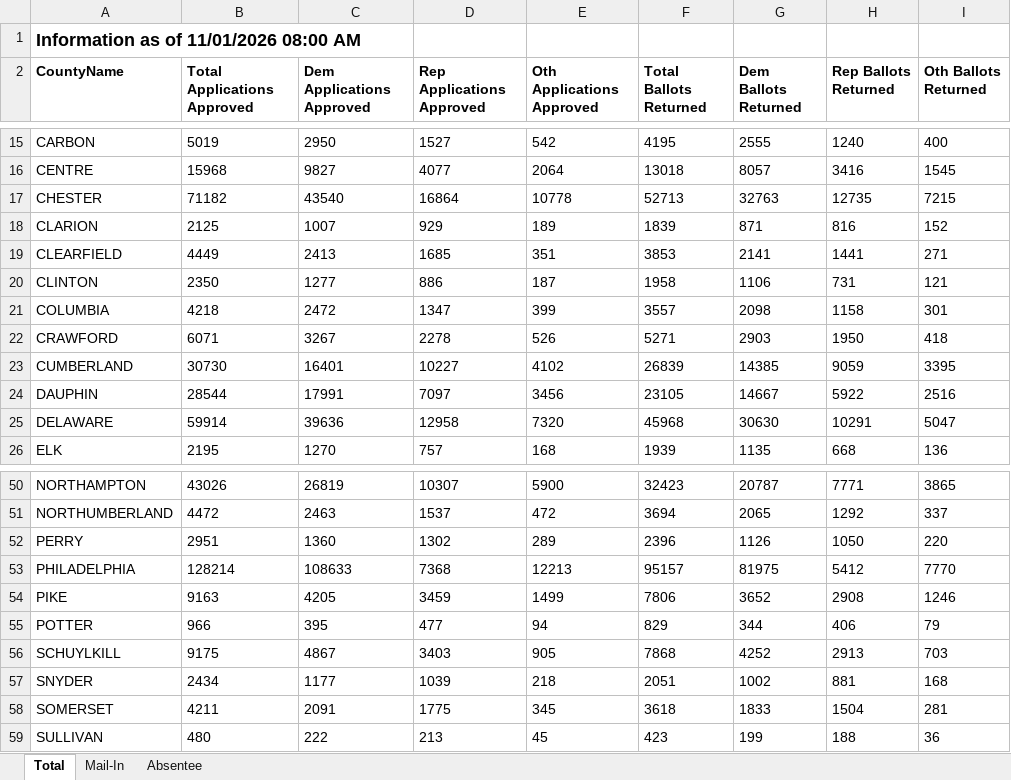
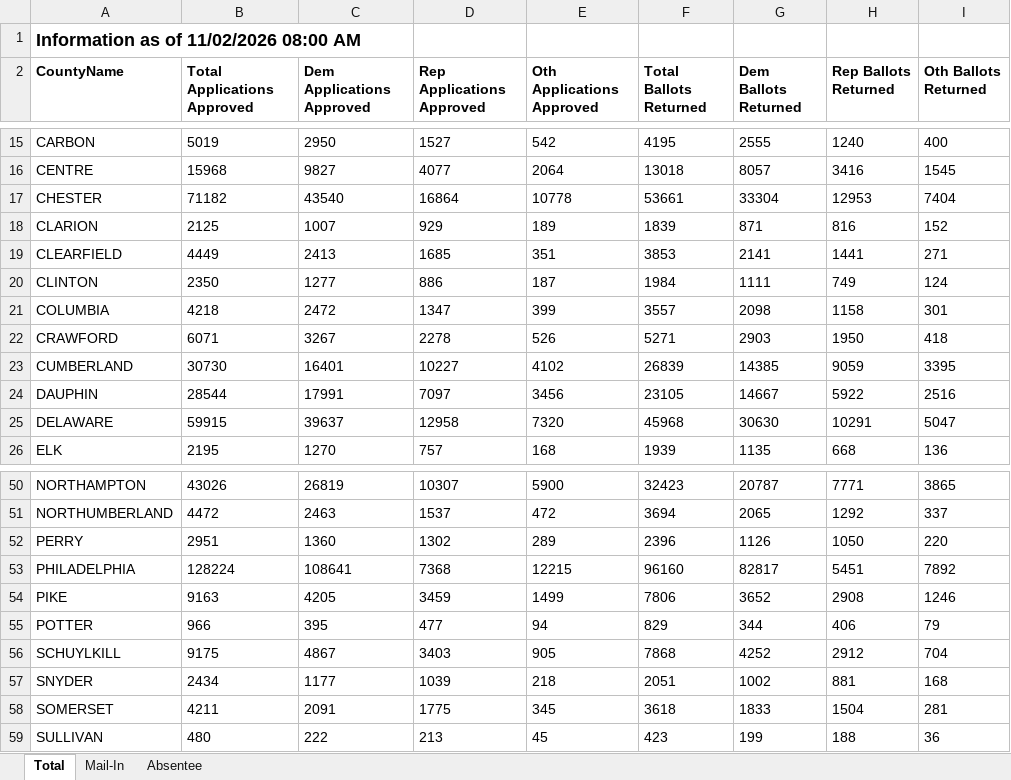
Before and after one commit to DanCunningham22/2026-Midterm, an Excel workbook: pipeline/data/earlyvote/2026/pa_mail_2026-11-02.xlsx, sheet Total, drawn as a sheet; only a part is shown, gaps mark what is left out; values as stored, in another font and other column widths than the file's, no borders; the diff covers the shown part only; the diff names each change by its address in the sheet, - before the commit and + after, or states it on an @@ line.

```diff
--- a/pipeline/data/earlyvote/2026/pa_mail_2026-11-02.xlsx (sheet Total)
+++ b/pipeline/data/earlyvote/2026/pa_mail_2026-11-02.xlsx (sheet Total)
-A1 (CountyName): Information as of 11/01/2026 08:00 AM
+A1 (CountyName): Information as of 11/02/2026 08:00 AM
-F17 (Total Ballots Returned): 52713
+F17 (Total Ballots Returned): 53661
-G17 (Dem Ballots Returned): 32763
+G17 (Dem Ballots Returned): 33304
-H17 (Rep Ballots Returned): 12735
+H17 (Rep Ballots Returned): 12953
-I17 (Oth Ballots Returned): 7215
+I17 (Oth Ballots Returned): 7404
-F20 (Total Ballots Returned): 1958
+F20 (Total Ballots Returned): 1984
-G20 (Dem Ballots Returned): 1106
+G20 (Dem Ballots Returned): 1111
-H20 (Rep Ballots Returned): 731
+H20 (Rep Ballots Returned): 749
-I20 (Oth Ballots Returned): 121
+I20 (Oth Ballots Returned): 124
-B25 (Total Applications Approved): 59914
+B25 (Total Applications Approved): 59915
-C25 (Dem Applications Approved): 39636
+C25 (Dem Applications Approved): 39637
-B53 (Total Applications Approved): 128214
+B53 (Total Applications Approved): 128224
-C53 (Dem Applications Approved): 108633
+C53 (Dem Applications Approved): 108641
-E53 (Oth Applications Approved): 12213
+E53 (Oth Applications Approved): 12215
-F53 (Total Ballots Returned): 95157
+F53 (Total Ballots Returned): 96160
-G53 (Dem Ballots Returned): 81975
+G53 (Dem Ballots Returned): 82817
-H53 (Rep Ballots Returned): 5412
+H53 (Rep Ballots Returned): 5451
-I53 (Oth Ballots Returned): 7770
+I53 (Oth Ballots Returned): 7892
-H56 (Rep Ballots Returned): 2913
+H56 (Rep Ballots Returned): 2912
-I56 (Oth Ballots Returned): 703
+I56 (Oth Ballots Returned): 704
```
Also changed, not shown: 30 edited cells elsewhere in this sheet, sheet Absentee, sheet Mail-In, 2 other files.
